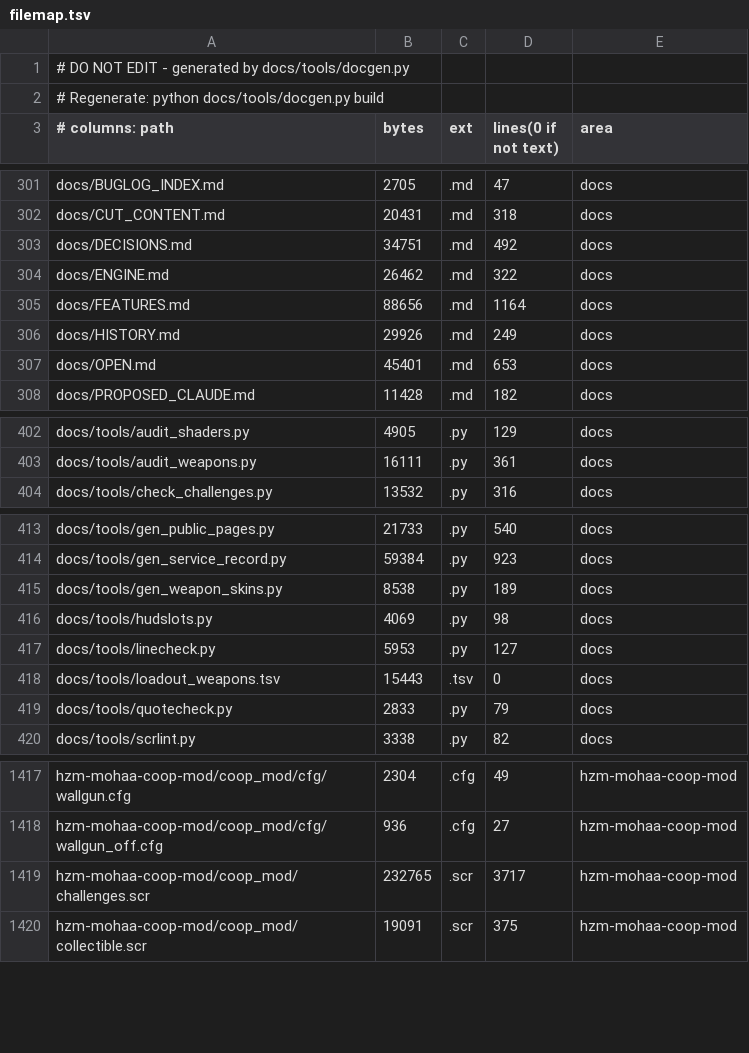
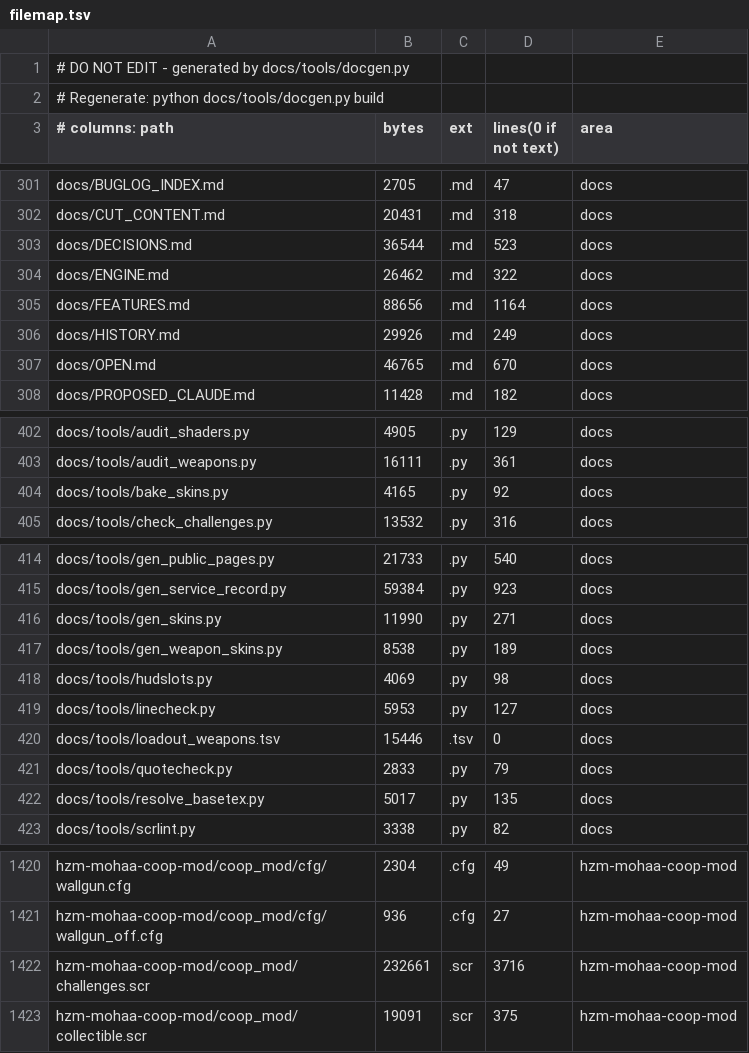
Before and after one commit to MOHCoopTrilogy/releases, a TSV file: docs/generated/filemap.tsv, drawn as a sheet; only a part is shown, gaps mark what is left out; the diff covers the shown part only.

```diff
--- a/docs/generated/filemap.tsv
+++ b/docs/generated/filemap.tsv
@@ -302,3 +302,3 @@ docs/BUGLOG_INDEX.md	2705	.md	47	docs
 docs/CUT_CONTENT.md	20431	.md	318	docs
-docs/DECISIONS.md	34751	.md	492	docs
+docs/DECISIONS.md	36544	.md	523	docs
 docs/ENGINE.md	26462	.md	322	docs
@@ -306,3 +306,3 @@ docs/FEATURES.md	88656	.md	1164	docs
 docs/HISTORY.md	29926	.md	249	docs
-docs/OPEN.md	45401	.md	653	docs
+docs/OPEN.md	46765	.md	670	docs
 docs/PROPOSED_CLAUDE.md	11428	.md	182	docs
@@ -403,2 +403,3 @@ docs/tools/audit_shaders.py	4905	.py	129	docs
 docs/tools/audit_weapons.py	16111	.py	361	docs
+docs/tools/bake_skins.py	4165	.py	92	docs
 docs/tools/check_challenges.py	13532	.py	316	docs
@@ -414,2 +415,3 @@ docs/tools/gen_public_pages.py	21733	.py	540	docs
 docs/tools/gen_service_record.py	59384	.py	923	docs
+docs/tools/gen_skins.py	11990	.py	271	docs
 docs/tools/gen_weapon_skins.py	8538	.py	189	docs
@@ -417,4 +419,5 @@ docs/tools/hudslots.py	4069	.py	98	docs
 docs/tools/linecheck.py	5953	.py	127	docs
-docs/tools/loadout_weapons.tsv	15443	.tsv	0	docs
+docs/tools/loadout_weapons.tsv	15446	.tsv	0	docs
 docs/tools/quotecheck.py	2833	.py	79	docs
+docs/tools/resolve_basetex.py	5017	.py	135	docs
 docs/tools/scrlint.py	3338	.py	82	docs
@@ -1418,3 +1421,3 @@ hzm-mohaa-coop-mod/coop_mod/cfg/wallgun.cfg	2304	.cfg	49	hzm-mohaa-coop-mod
 hzm-mohaa-coop-mod/coop_mod/cfg/wallgun_off.cfg	936	.cfg	27	hzm-mohaa-coop-mod
-hzm-mohaa-coop-mod/coop_mod/challenges.scr	232765	.scr	3717	hzm-mohaa-coop-mod
+hzm-mohaa-coop-mod/coop_mod/challenges.scr	232661	.scr	3716	hzm-mohaa-coop-mod
 hzm-mohaa-coop-mod/coop_mod/collectible.scr	19091	.scr	375	hzm-mohaa-coop-mod
```
Also changed, not shown: 12 added rows, 1 removed row and 18 edited cells elsewhere in this file, 10 other files.
